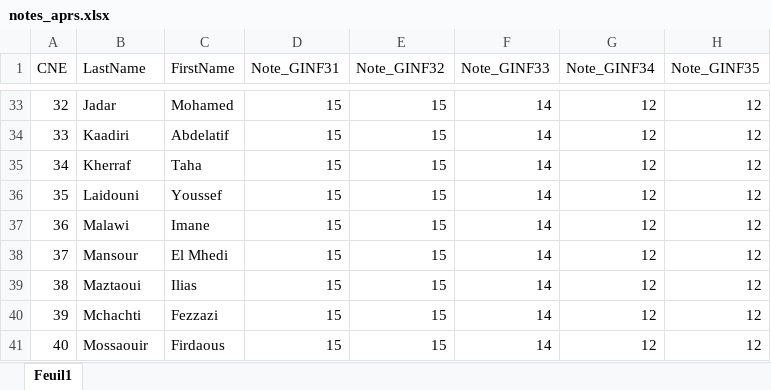
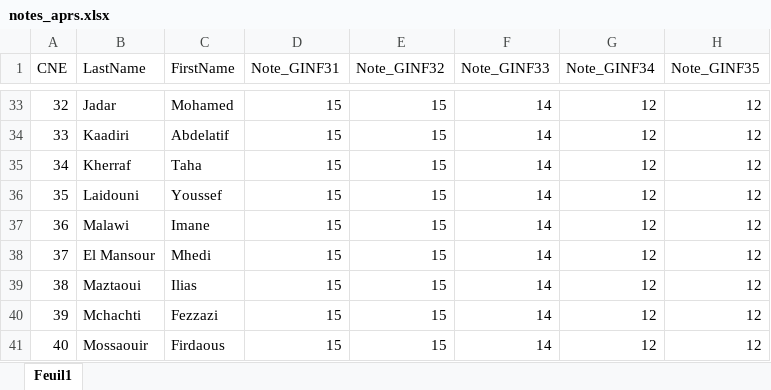
Before and after one commit to Tatani-Herman/Gestion-des-notes-avec-XML, an Excel workbook: resources/GINF2/notes_aprs.xlsx, sheet Feuil1, drawn as a sheet; only a part is shown, gaps mark what is left out; values as stored, in another font and other column widths than the file's, no borders; the diff names each change by its address in the sheet, - before the commit and + after, or states it on an @@ line.

```diff
--- a/resources/GINF2/notes_aprs.xlsx (sheet Feuil1)
+++ b/resources/GINF2/notes_aprs.xlsx (sheet Feuil1)
-B38 (LastName): Mansour
+B38 (LastName): El Mansour
-C38 (FirstName): El Mhedi
+C38 (FirstName): Mhedi
```
Also changed, not shown: 5 other files.
